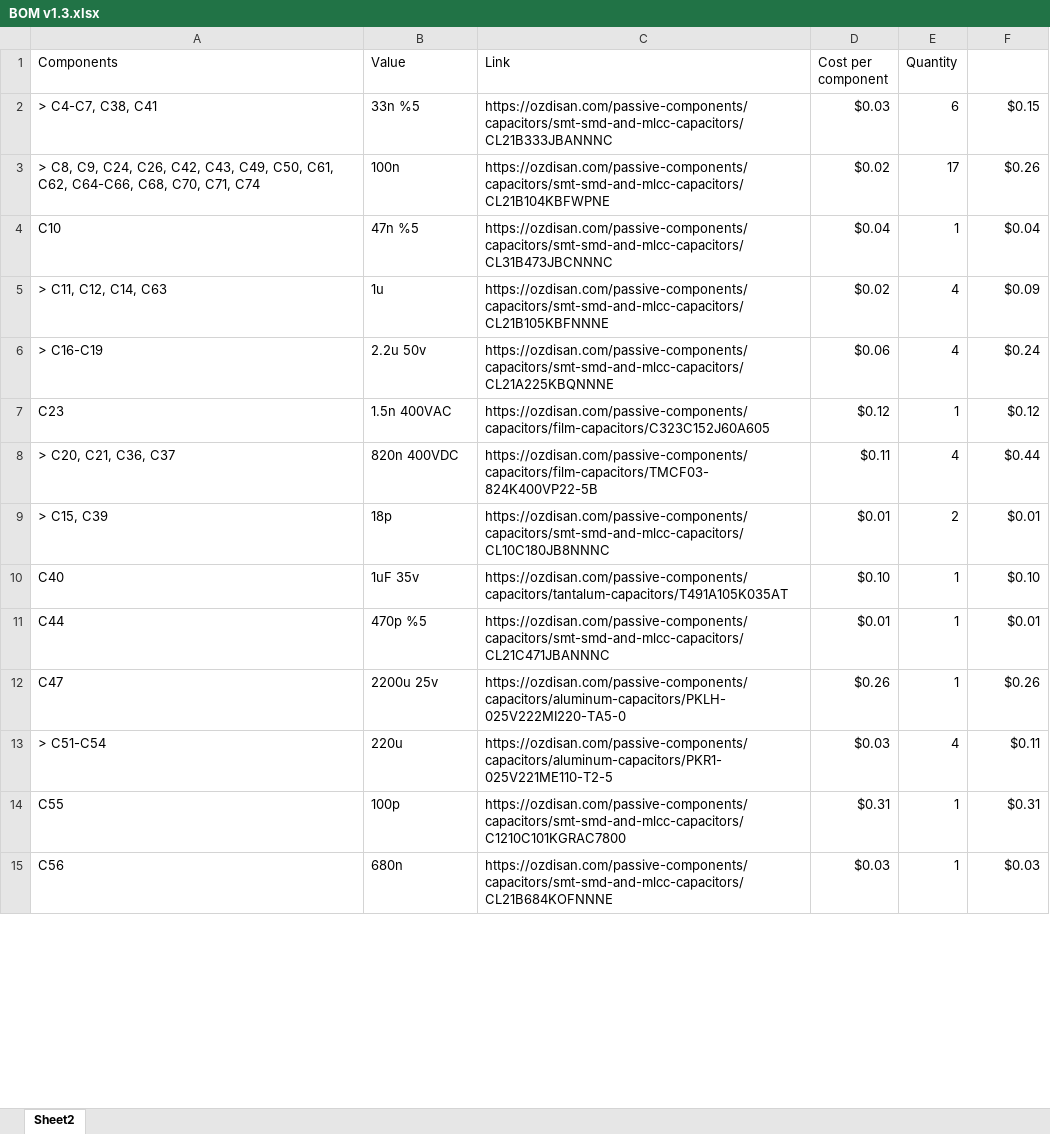
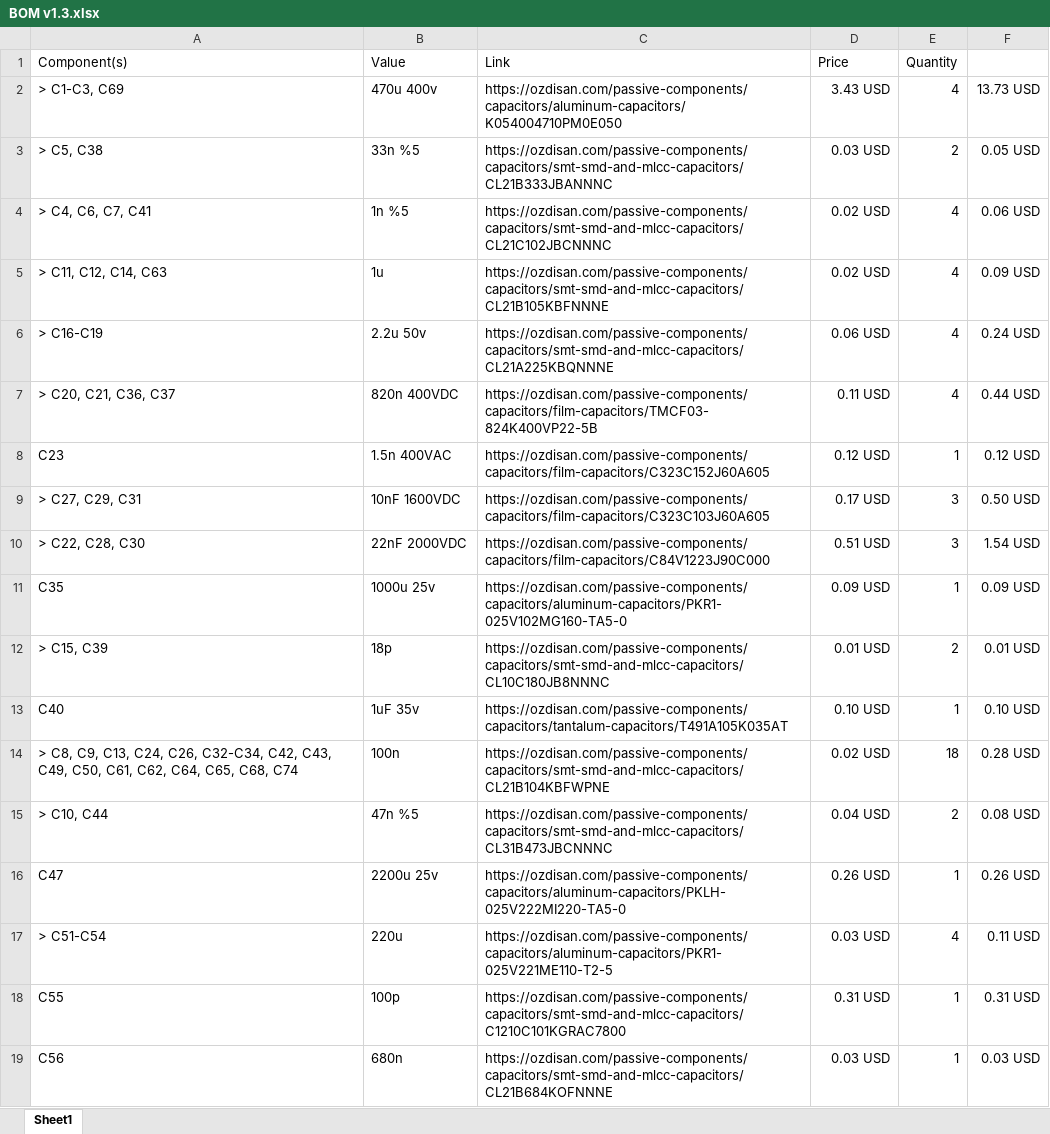
Before and after one commit to onurefe/Lattice, an Excel workbook: v1.3/Hardware/BOM v1.3.xlsx, sheet Sheet1, drawn as a sheet; only a part is shown; values as stored, in another font and other column widths than the file's, no borders; removed rows and columns are numbered as before the commit, all else as after; the diff covers the shown part only; the diff names each change by its address in the sheet, - before the commit and + after, or states it on an @@ line.

```diff
--- a/v1.3/Hardware/BOM v1.3.xlsx (sheet Sheet1)
+++ b/v1.3/Hardware/BOM v1.3.xlsx (sheet Sheet1)
-sheet tab: Sheet2
+sheet tab: Sheet1
-A1: Components
+A1: Component(s)
-D1: Cost per component
+D1: Price
-row 2: > C4-C7, C38, C41 | 33n %5 | https://ozdisan.com/passive-components/capacitors/smt-smd-and-mlcc-capacitors/CL21B333JBANNNC | $0.03 | 6 | $0.15
-row 3: > C8, C9, C24, C26, C42, C43, C49, C50, C61, C62, C64-C66, C68, C70, C71, C74 | 100n | https://ozdisan.com/passive-components/capacitors/smt-smd-and-mlcc-capacitors/CL21B104KBFWPNE | $0.02 | 17 | $0.26
-row 4: C10 | 47n %5 | https://ozdisan.com/passive-components/capacitors/smt-smd-and-mlcc-capacitors/CL31B473JBCNNNC | $0.04 | 1 | $0.04
+row 2: > C1-C3, C69 | 470u 400v | https://ozdisan.com/passive-components/capacitors/aluminum-capacitors/K054004710PM0E050 | 3.43 USD | 4 | 13.73 USD
+row 3: > C5, C38 | 33n %5 | https://ozdisan.com/passive-components/capacitors/smt-smd-and-mlcc-capacitors/CL21B333JBANNNC | 0.03 USD | 2 | 0.05 USD
+row 4: > C4, C6, C7, C41 | 1n %5 | https://ozdisan.com/passive-components/capacitors/smt-smd-and-mlcc-capacitors/CL21C102JBCNNNC | 0.02 USD | 4 | 0.06 USD
-D5 (Price): $0.02
+D5 (Price): 0.02 USD
-F5: $0.09
+F5: 0.09 USD
-D6 (Price): $0.06
+D6 (Price): 0.06 USD
-F6: $0.24
+F6: 0.24 USD
-row 7: C23 | 1.5n 400VAC | https://ozdisan.com/passive-components/capacitors/film-capacitors/C323C152J60A605 | $0.12 | 1 | $0.12
-D7 (Price): $0.11
+D7 (Price): 0.11 USD
-F7: $0.44
+F7: 0.44 USD
+row 8: C23 | 1.5n 400VAC | https://ozdisan.com/passive-components/capacitors/film-capacitors/C323C152J60A605 | 0.12 USD | 1 | 0.12 USD
+row 9: > C27, C29, C31 | 10nF 1600VDC | https://ozdisan.com/passive-components/capacitors/film-capacitors/C323C103J60A605 | 0.17 USD | 3 | 0.50 USD
+row 10: > C22, C28, C30 | 22nF 2000VDC | https://ozdisan.com/passive-components/capacitors/film-capacitors/C84V1223J90C000 | 0.51 USD | 3 | 1.54 USD
+row 11: C35 | 1000u 25v | https://ozdisan.com/passive-components/capacitors/aluminum-capacitors/PKR1-025V102MG160-TA5-0 | 0.09 USD | 1 | 0.09 USD
-D12 (Price): $0.01
+D12 (Price): 0.01 USD
-F12: $0.01
+F12: 0.01 USD
-D13 (Price): $0.10
+D13 (Price): 0.10 USD
-F13: $0.10
+F13: 0.10 USD
-row 11: C44 | 470p %5 | https://ozdisan.com/passive-components/capacitors/smt-smd-and-mlcc-capacitors/CL21C471JBANNNC | $0.01 | 1 | $0.01
+row 14: > C8, C9, C13, C24, C26, C32-C34, C42, C43, C49, C50, C61, C62, C64, C65, C68, C74 | 100n | https://ozdisan.com/passive-components/capacitors/smt-smd-and-mlcc-capacitors/CL21B104KBFWPNE | 0.02 USD | 18 | 0.28 USD
+row 15: > C10, C44 | 47n %5 | https://ozdisan.com/passive-components/capacitors/smt-smd-and-mlcc-capacitors/CL31B473JBCNNNC | 0.04 USD | 2 | 0.08 USD
-D16 (Price): $0.26
+D16 (Price): 0.26 USD
-F16: $0.26
+F16: 0.26 USD
-D17 (Price): $0.03
+D17 (Price): 0.03 USD
-F17: $0.11
+F17: 0.11 USD
-D18 (Price): $0.31
+D18 (Price): 0.31 USD
-F18: $0.31
+F18: 0.31 USD
-D19 (Price): $0.03
+D19 (Price): 0.03 USD
-F19: $0.03
+F19: 0.03 USD
```
Also changed, not shown: 14 added rows, 19 removed rows and 85 edited cells elsewhere in this sheet, 36 other files.
